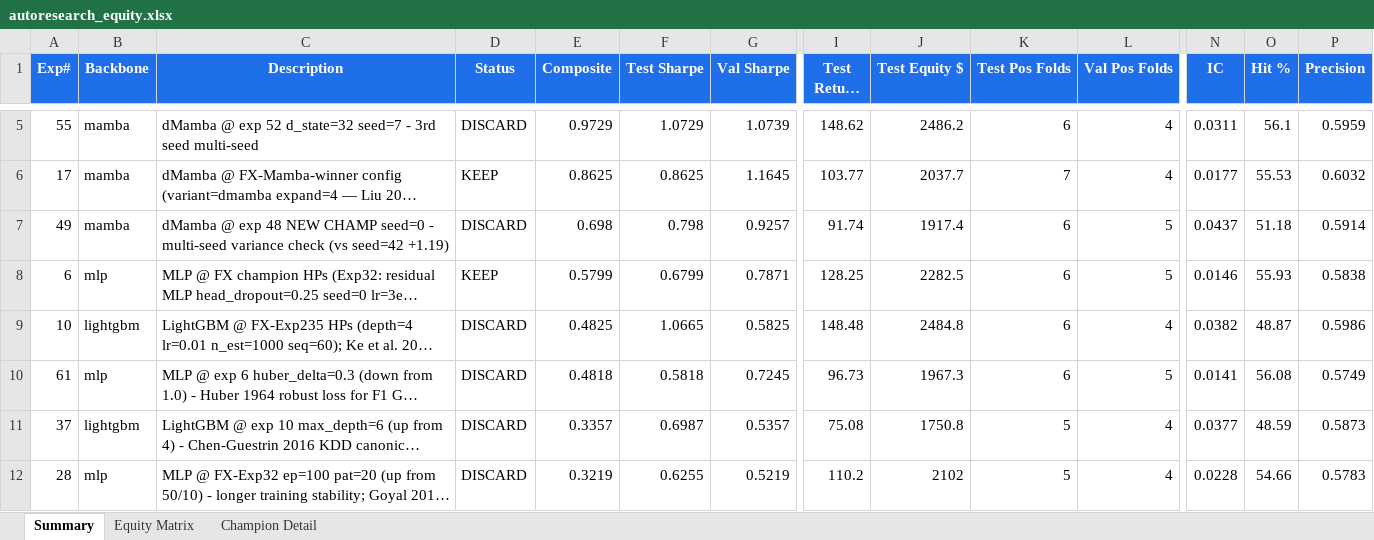
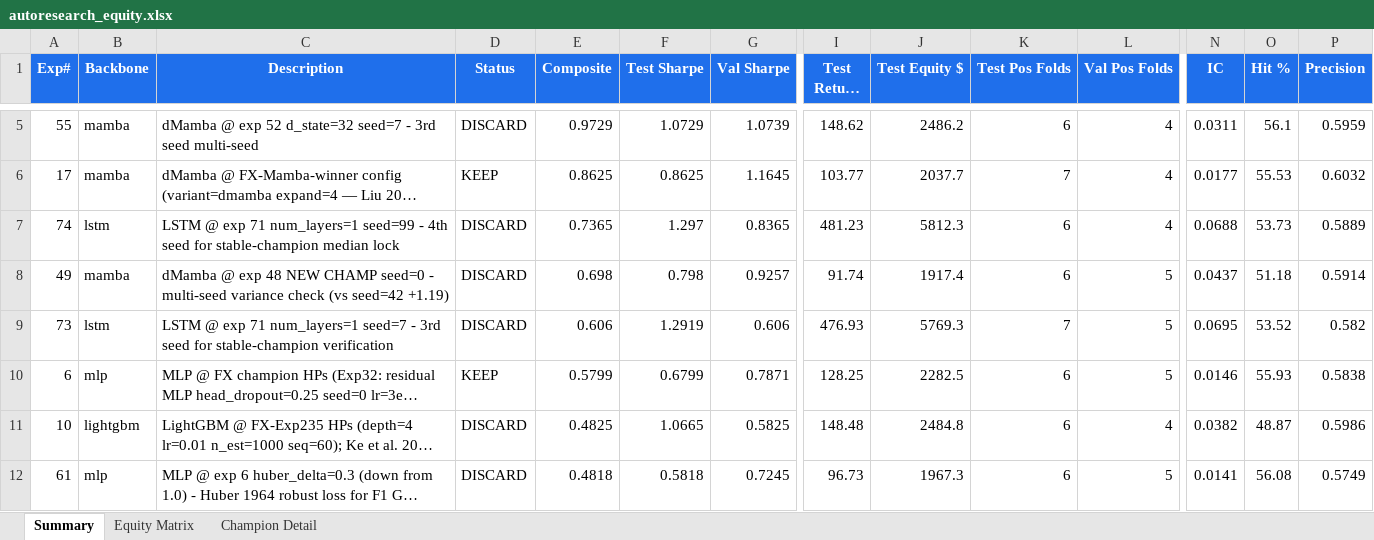
Before and after one commit to dlmastery/autoresearch, an Excel workbook: docs/index_stock_dashboard/autoresearch_equity.xlsx, sheet Summary, drawn as a sheet; only a part is shown, gaps mark what is left out; the shorter side is filled out with more unchanged rows; long unchanged cells end in …; values as stored, in another font and other column widths than the file's, no borders; conditional formats not drawn; rows hold the shown columns only; the diff covers the shown part only; the diff names each change by its address in the sheet, - before the commit and + after, or states it on an @@ line.

```diff
--- a/docs/index_stock_dashboard/autoresearch_equity.xlsx (sheet Summary)
+++ b/docs/index_stock_dashboard/autoresearch_equity.xlsx (sheet Summary)
+row 7: 74 | lstm | LSTM @ exp 71 num_layers=1 seed=99 - 4th seed for stable-champion median lock | DISCARD | 0.7365 | 1.297 | 0.8365 | 481.23 | 5812.3 | 6 | 4 | 0.0688 | 53.73 | 0.5889
+row 9: 73 | lstm | LSTM @ exp 71 num_layers=1 seed=7 - 3rd seed for stable-champion verification | DISCARD | 0.606 | 1.2919 | 0.606 | 476.93 | 5769.3 | 7 | 5 | 0.0695 | 53.52 | 0.582
```
Also changed, not shown: 6 added rows elsewhere in this sheet, sheet Equity Matrix, charts or pictures, 38 other files.
